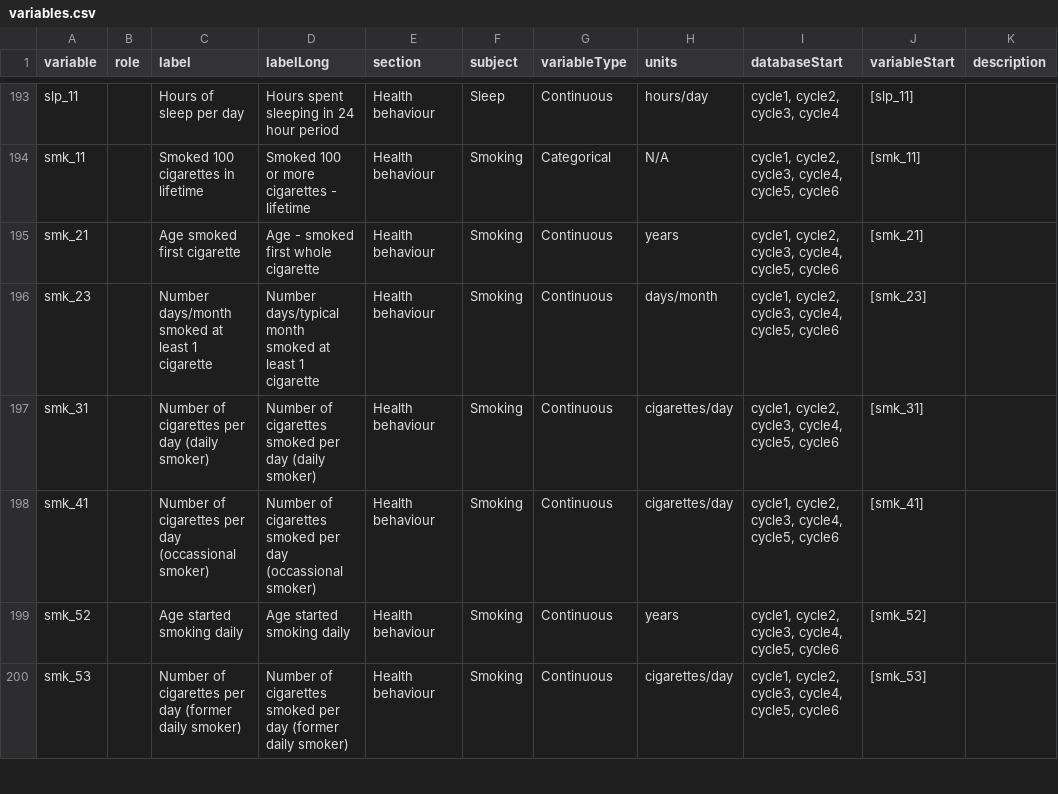
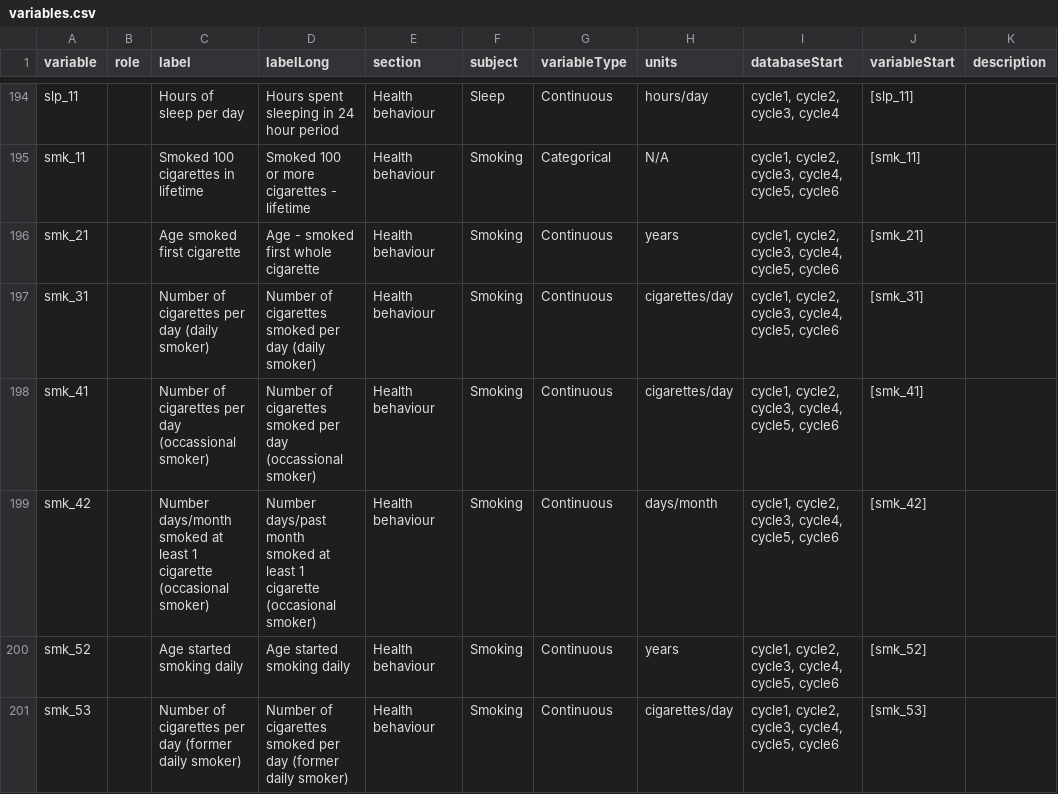
Before and after one commit to Big-Life-Lab/chmsflow, a CSV file: inst/extdata/variables.csv, drawn as a sheet; only a part is shown, gaps mark what is left out; removed rows and columns are numbered as before the commit, all else as after; the diff covers the shown part only; the diff names each change by its address in the sheet, - before the commit and + after, or states it on an @@ line.

```diff
--- a/inst/extdata/variables.csv
+++ b/inst/extdata/variables.csv
-row 196: smk_23 |  | Number days/month smoked at least 1 cigarette | Number days/typical month smoked at least 1 cigarette | Health behaviour | Smoking | Continuous | days/month | cycle1, cycle2, cycle3, cycle4, cycle5, cycle6 | [smk_23]
+row 199: smk_42 |  | Number days/month smoked at least 1 cigarette (occasional smoker) | Number days/past month smoked at least 1 cigarette (occasional smoker) | Health behaviour | Smoking | Continuous | days/month | cycle1, cycle2, cycle3, cycle4, cycle5, cycle6 | [smk_42]
```
Also changed, not shown: 1 added row and 7 edited cells elsewhere in this file, inst/extdata/variable-details.csv, 7 other files.
